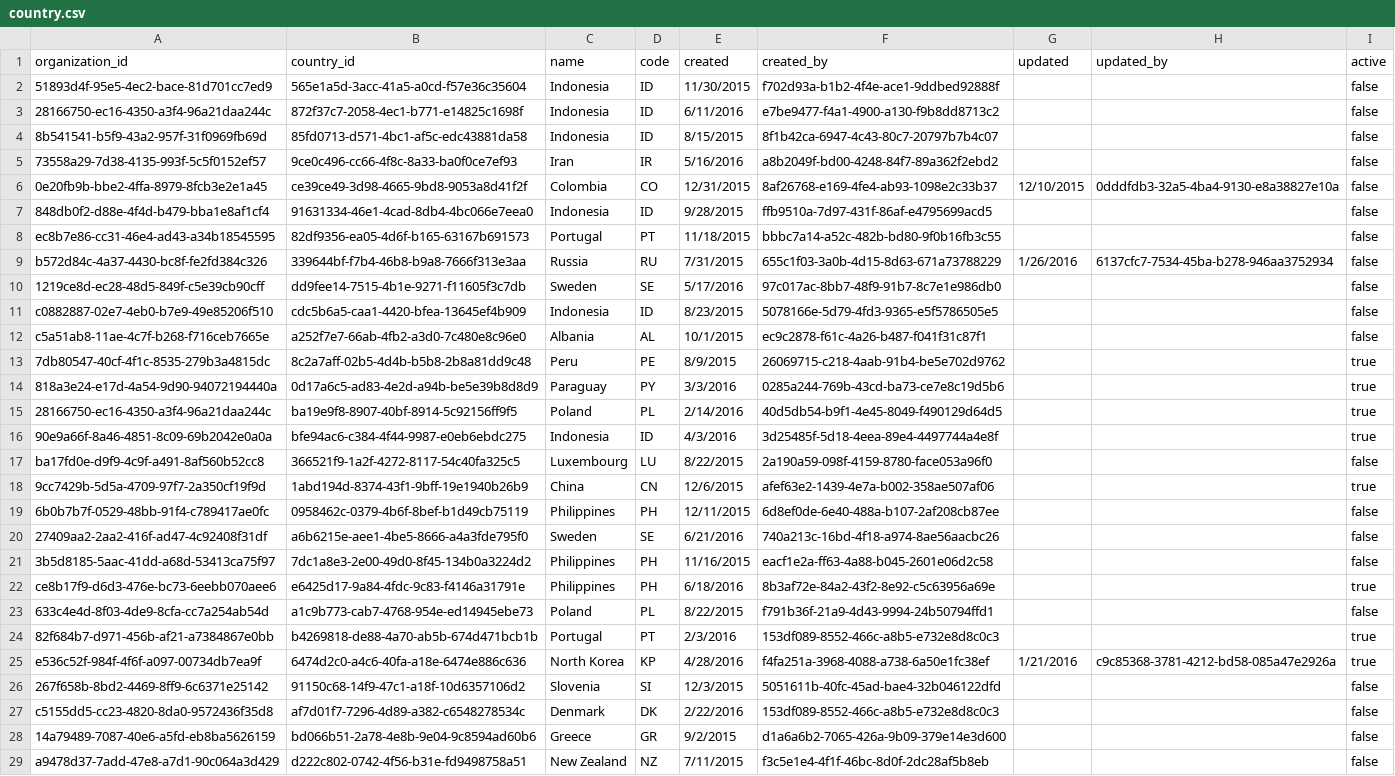
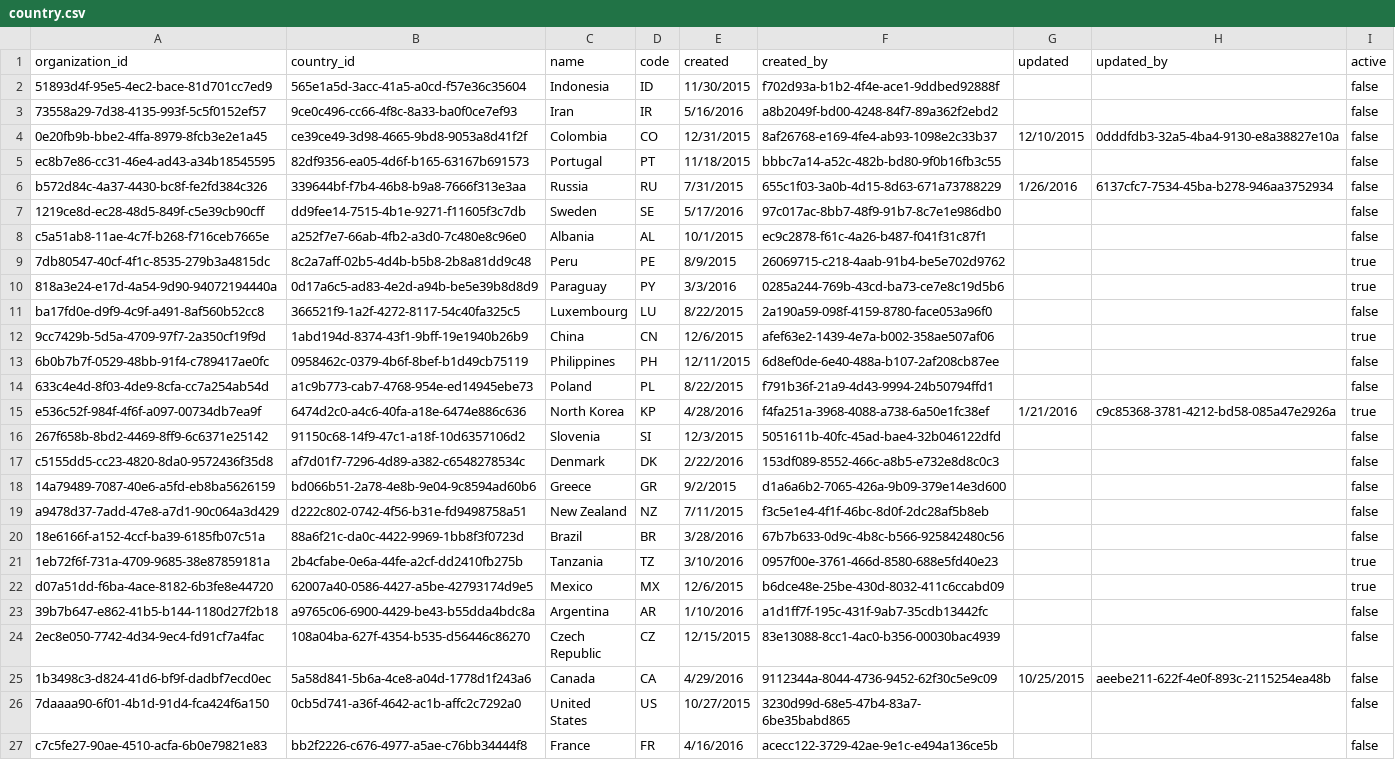
Before and after one commit to 06b/mockdata, a CSV file: data/country.csv, drawn as a sheet; only a part is shown; the shorter side is filled out with more unchanged rows; the diff covers the shown part only; the diff names each change by its address in the sheet, - before the commit and + after, or states it on an @@ line.

```diff
--- a/data/country.csv
+++ b/data/country.csv
-row 3: 28166750-ec16-4350-a3f4-96a21daa244c | 872f37c7-2058-4ec1-b771-e14825c1698f | Indonesia | ID | 6/11/2016 | e7be9477-f4a1-4900-a130-f9b8dd8713c2 |  |  | false
-row 4: 8b541541-b5f9-43a2-957f-31f0969fb69d | 85fd0713-d571-4bc1-af5c-edc43881da58 | Indonesia | ID | 8/15/2015 | 8f1b42ca-6947-4c43-80c7-20797b7b4c07 |  |  | false
-row 7: 848db0f2-d88e-4f4d-b479-bba1e8af1cf4 | 91631334-46e1-4cad-8db4-4bc066e7eea0 | Indonesia | ID | 9/28/2015 | ffb9510a-7d97-431f-86af-e4795699acd5 |  |  | false
-row 11: c0882887-02e7-4eb0-b7e9-49e85206f510 | cdc5b6a5-caa1-4420-bfea-13645ef4b909 | Indonesia | ID | 8/23/2015 | 5078166e-5d79-4fd3-9365-e5f5786505e5 |  |  | false
-row 15: 28166750-ec16-4350-a3f4-96a21daa244c | ba19e9f8-8907-40bf-8914-5c92156ff9f5 | Poland | PL | 2/14/2016 | 40d5db54-b9f1-4e45-8049-f490129d64d5 |  |  | true
-row 16: 90e9a66f-8a46-4851-8c09-69b2042e0a0a | bfe94ac6-c384-4f44-9987-e0eb6ebdc275 | Indonesia | ID | 4/3/2016 | 3d25485f-5d18-4eea-89e4-4497744a4e8f |  |  | true
-row 20: 27409aa2-2aa2-416f-ad47-4c92408f31df | a6b6215e-aee1-4be5-8666-a4a3fde795f0 | Sweden | SE | 6/21/2016 | 740a213c-16bd-4f18-a974-8ae56aacbc26 |  |  | false
-row 21: 3b5d8185-5aac-41dd-a68d-53413ca75f97 | 7dc1a8e3-2e00-49d0-8f45-134b0a3224d2 | Philippines | PH | 11/16/2015 | eacf1e2a-ff63-4a88-b045-2601e06d2c58 |  |  | false
-row 22: ce8b17f9-d6d3-476e-bc73-6eebb070aee6 | e6425d17-9a84-4fdc-9c83-f4146a31791e | Philippines | PH | 6/18/2016 | 8b3af72e-84a2-43f2-8e92-c5c63956a69e |  |  | true
-row 24: 82f684b7-d971-456b-af21-a7384867e0bb | b4269818-de88-4a70-ab5b-674d471bcb1b | Portugal | PT | 2/3/2016 | 153df089-8552-466c-a8b5-e732e8d8c0c3 |  |  | true
```
Also changed, not shown: 12 removed rows elsewhere in this file, 2 other files.
